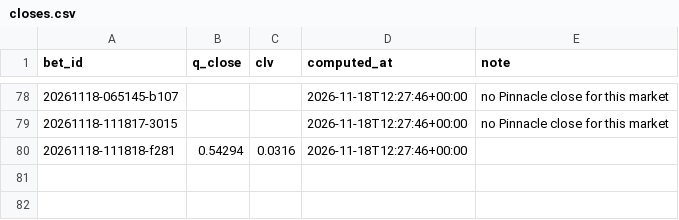
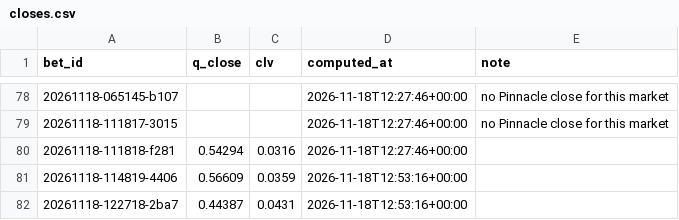
Before and after one commit to lukkeodds/livetest-log, a CSV file: data/closes.csv, drawn as a sheet; only a part is shown, gaps mark what is left out.

Commit message:
snapshot 20261118T125617Z: closes.csv, closes_power.csv

```diff
--- a/data/closes.csv
+++ b/data/closes.csv
@@ -80 +80,3 @@ bet_id,q_close,clv,computed_at,note
 20261118-111818-f281,0.54294,0.0316,2026-11-18T12:27:46+00:00,
+20261118-114819-4406,0.56609,0.0359,2026-11-18T12:53:16+00:00,
+20261118-122718-2ba7,0.44387,0.0431,2026-11-18T12:53:16+00:00,
```
Also changed, not shown: data/closes_power.csv, 2 other files.
